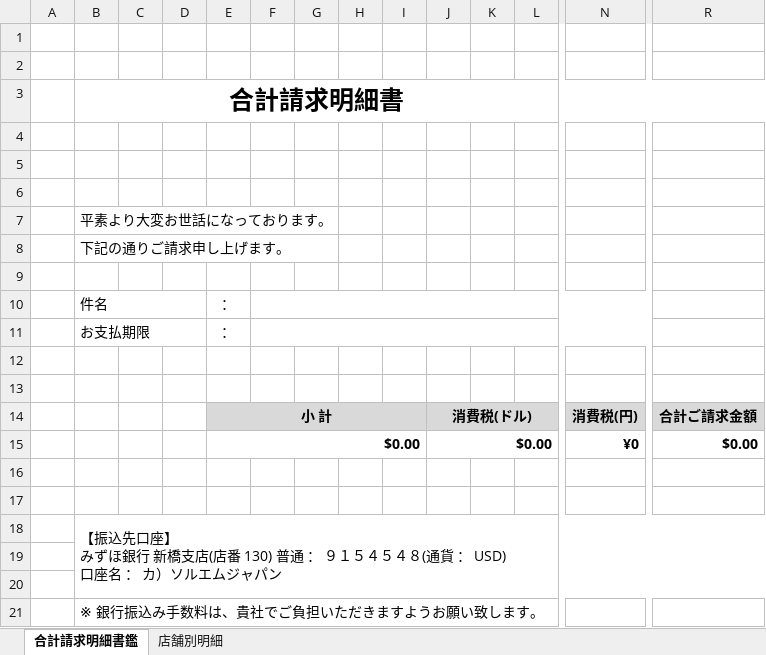
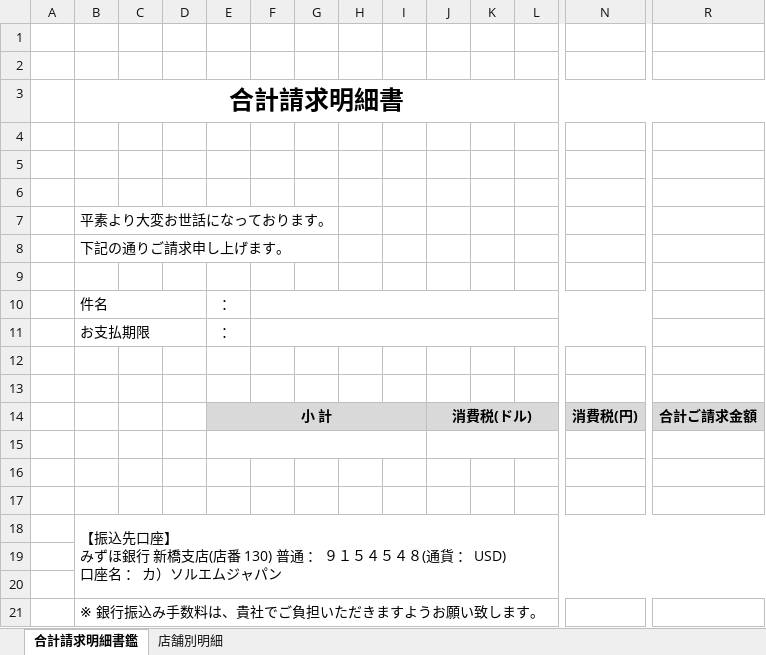
Before and after one commit to PonzRyu/smart-invoice, an Excel workbook: src/assets/invoice_template.xlsx, sheet 合計請求明細書鑑, drawn as a sheet; only a part is shown, gaps mark what is left out; values as stored, in another font and other column widths than the file's, no borders; charts and pictures not drawn; rows hold the shown columns only; the diff names each change by its address in the sheet, - before the commit and + after, or states it on an @@ line.

Commit message:
create invoice

```diff
--- a/src/assets/invoice_template.xlsx (sheet 合計請求明細書鑑)
+++ b/src/assets/invoice_template.xlsx (sheet 合計請求明細書鑑)
-row 15:  |  |  |  | $0.00 |  |  |  |  | $0.00 |  |  | ¥0 | $0.00
+row 15: (empty)
```
Also changed, not shown: sheet 店舗別明細, 3 other files.
